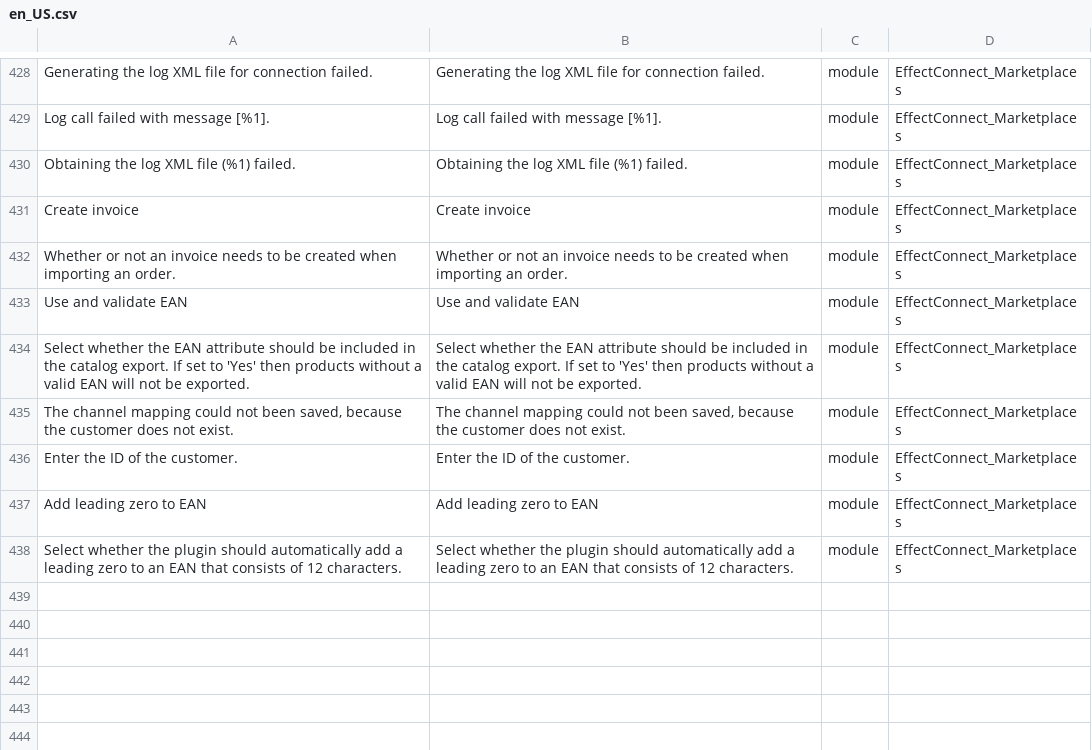
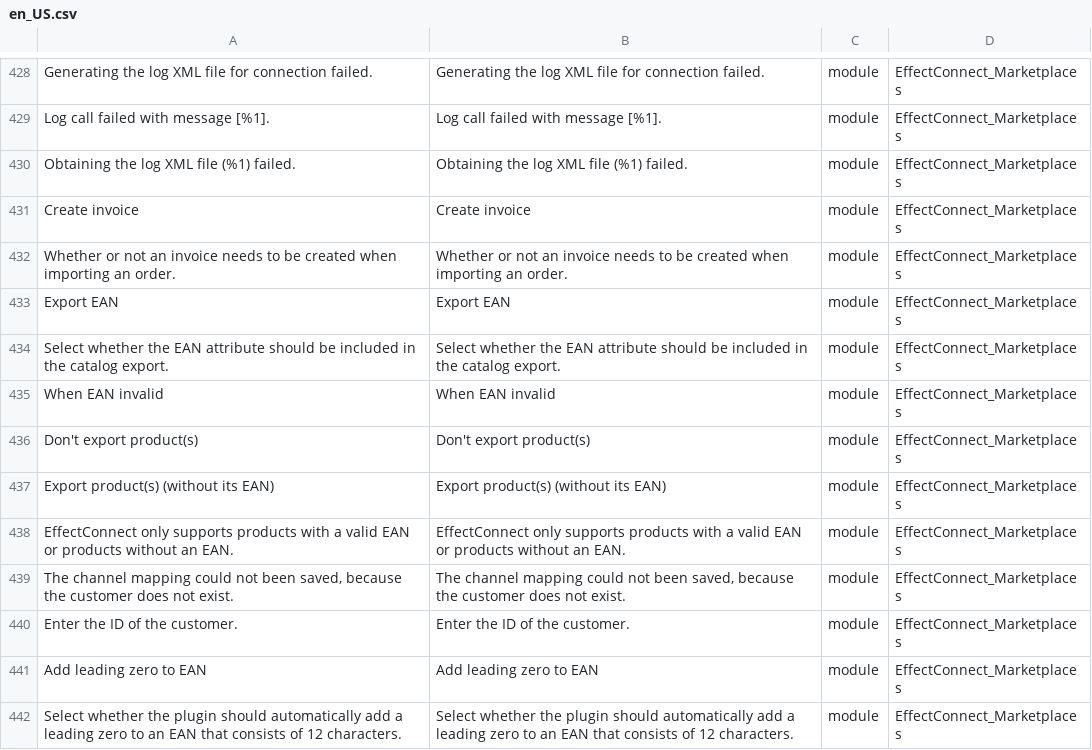
Before and after one commit to EffectConnect/MarketplacesPluginM2, a CSV file: i18n/en_US.csv, drawn as a sheet; only a part is shown, gaps mark what is left out.

Commit message:
Expanded EAN export functionality..

```diff
--- a/i18n/en_US.csv
+++ b/i18n/en_US.csv
@@ -432,4 +432,8 @@
 "Whether or not an invoice needs to be created when importing an order.","Whether or not an invoice needs to be created when importing an order.","module","EffectConnect_Marketplaces"
-"Use and validate EAN","Use and validate EAN","module","EffectConnect_Marketplaces"
-"Select whether the EAN attribute should be included in the catalog export. If set to 'Yes' then products without a valid EAN will not be exported.","Select whether the EAN attribute should be included in the catalog export. If set to 'Yes' then products without a valid EAN will not be exported.","module","EffectConnect_Marketplaces"
+"Export EAN","Export EAN","module","EffectConnect_Marketplaces"
+"Select whether the EAN attribute should be included in the catalog export.","Select whether the EAN attribute should be included in the catalog export.","module","EffectConnect_Marketplaces"
+"When EAN invalid","When EAN invalid","module","EffectConnect_Marketplaces"
+"Don't export product(s)","Don't export product(s)","module","EffectConnect_Marketplaces"
+"Export product(s) (without its EAN)","Export product(s) (without its EAN)","module","EffectConnect_Marketplaces"
+"EffectConnect only supports products with a valid EAN or products without an EAN.","EffectConnect only supports products with a valid EAN or products without an EAN.","module","EffectConnect_Marketplaces"
 "The channel mapping could not been saved, because the customer does not exist.","The channel mapping could not been saved, because the customer does not exist.","module","EffectConnect_Marketplaces"
```
Also changed, not shown: i18n/nl_NL.csv, 6 other files.
